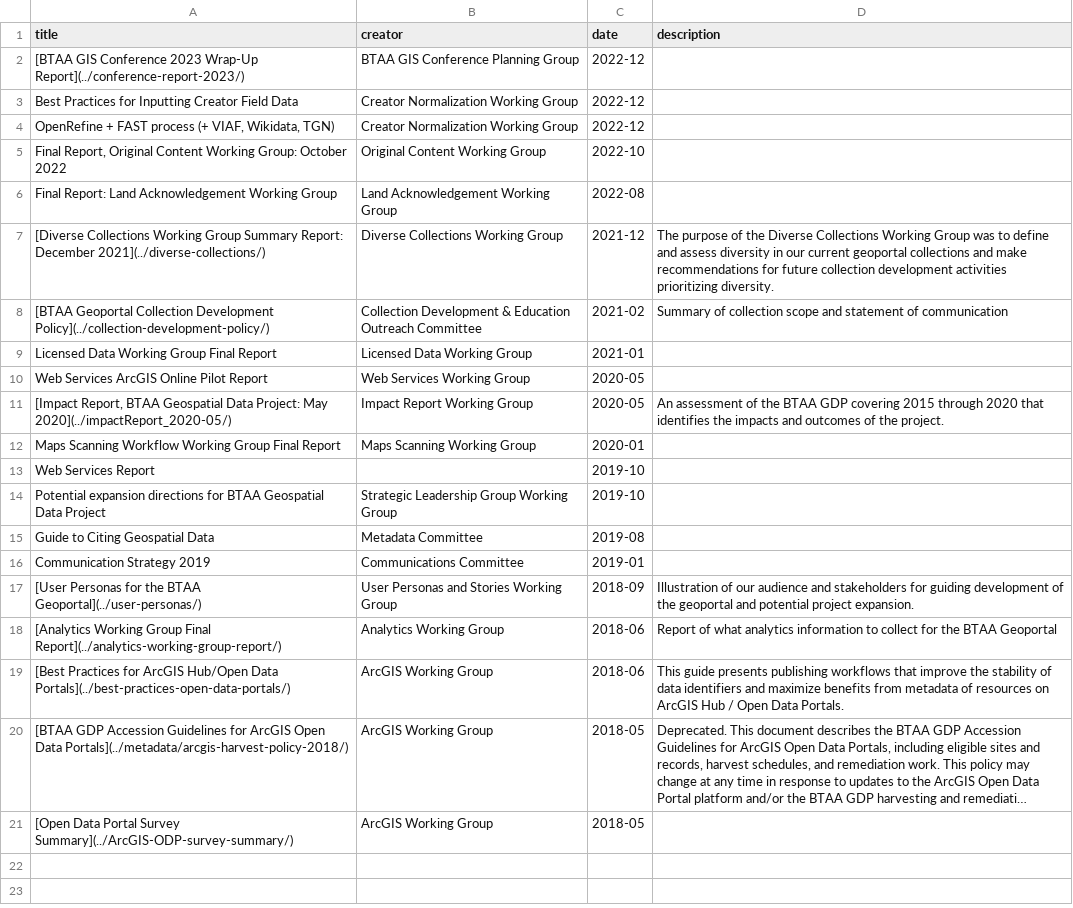
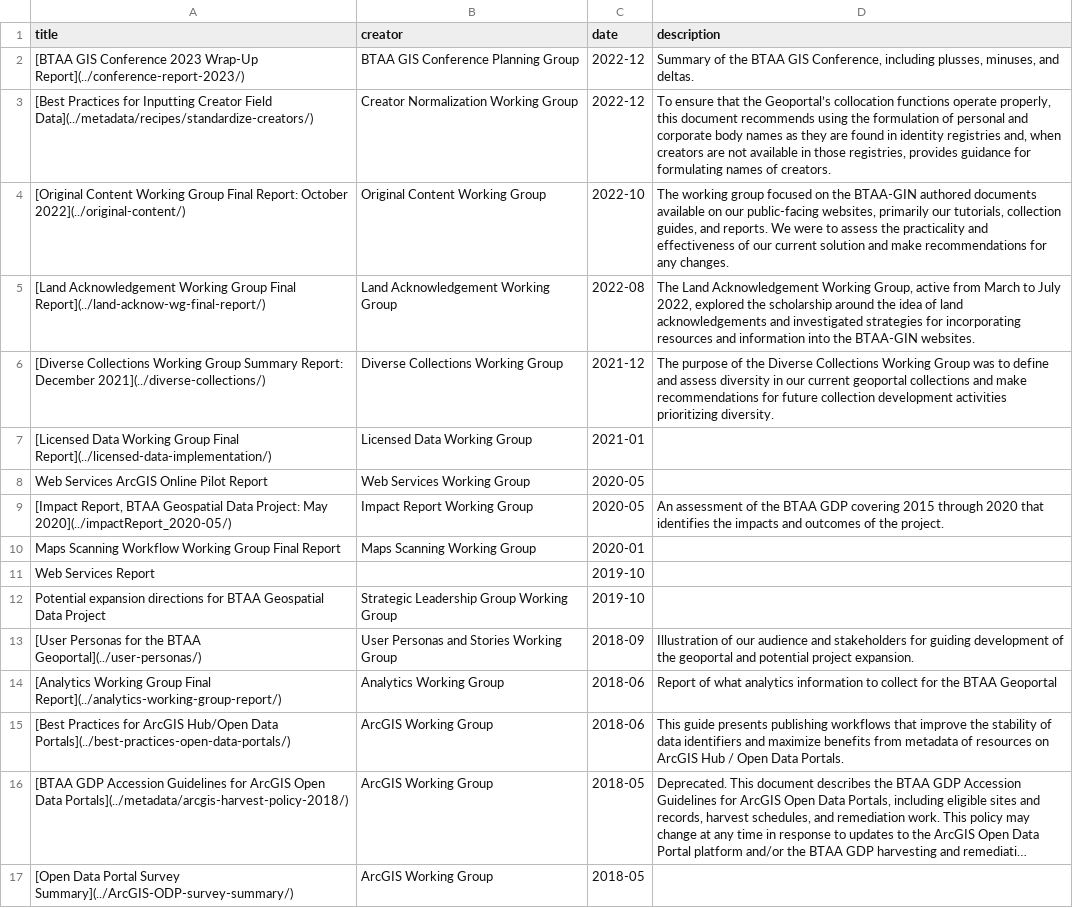
Before and after one commit to geobtaa/geobtaa.github.io, a CSV file: docs/tables/documents.csv, drawn as a sheet; long unchanged cells end in ….

Commit message:
more workgroup reports

```diff
--- a/docs/tables/documents.csv
+++ b/docs/tables/documents.csv
@@ -1,10 +1,8 @@
 title,creator,date,description
-[BTAA GIS Conference 2023 Wrap-Up Report](../conference-report-2023/),BTAA GIS Conference Planning Group,2022-12,
-Best Practices for Inputting Creator Field Data,Creator Normalization Working Group,2022-12,
-"OpenRefine + FAST process (+ VIAF, Wikidata, TGN)",Creator Normalization Working Group,2022-12,
-"Final Report, Original Content Working Group: October 2022",Original Content Working Group,2022-10,
-Final Report: Land Acknowledgement Working Group,Land Acknowledgement Working Group,2022-08,
+[BTAA GIS Conference 2023 Wrap-Up Report](../conference-report-2023/),BTAA GIS Conference Planning Group,2022-12,"Summary of the BTAA GIS Conference, including plusses, minuses, and deltas."
+[Best Practices for Inputting Creator Field Data](../metadata/recipes/standardize-creators/),Creator Normalization Working Group,2022-12,"To ensure that the Geoportal’s collocation functions operate properly, this document recommends using the formulation of personal and corporate body names as they are found in identity registries and, when creators are not available in those registries, provides guidance for formulating names of creators."
+[Original Content Working Group Final Report: October 2022](../original-content/),Original Content Working Group,2022-10,"The working group focused on the BTAA-GIN authored documents available on our public-facing websites, primarily our tutorials, collection guides, and reports. We were to assess the practicality and effectiveness of our current solution and make recommendations for any changes. "
+[Land Acknowledgement Working Group Final Report](../land-acknow-wg-final-report/),Land Acknowledgement Working Group,2022-08,"The Land Acknowledgement Working Group, active from March to July 2022, explored the scholarship around the idea of land acknowledgements and investigated strategies for incorporating resources and information into the BTAA-GIN websites."
 [Diverse Collections Working Group Summary Report: December 2021](../diverse-collections/),Diverse Collections Working Group,2021-12,The purpose of the Diverse Collections Working Group was to define and assess diversity in our current geoportal collections and make recommendations for future collection development activities prioritizing diversity.
-[BTAA Geoportal Collection Development Policy](../collection-development-policy/),Collection Development & Education Outreach Committee,2021-02,Summary of collection scope and statement of communication
-Licensed Data Working Group Final Report,Licensed Data Working Group,2021-01,
+[Licensed Data Working Group Final Report](../licensed-data-implementation/),Licensed Data Working Group,2021-01,
 Web Services ArcGIS Online Pilot Report,Web Services Working Group,2020-05,
@@ -14,4 +12,2 @@ Web Services Report,,2019-10,
 Potential expansion directions for BTAA Geospatial Data Project,Strategic Leadership Group Working Group,2019-10,
-Guide to Citing Geospatial Data,Metadata Committee,2019-08,
-Communication Strategy 2019,Communications Committee,2019-01,
 [User Personas for the BTAA Geoportal](../user-personas/),User Personas and Stories Working Group,2018-09,Illustration of our audience and stakeholders for guiding development of the geoportal and potential project expansion.
```
Also changed, not shown: 5 other files.
